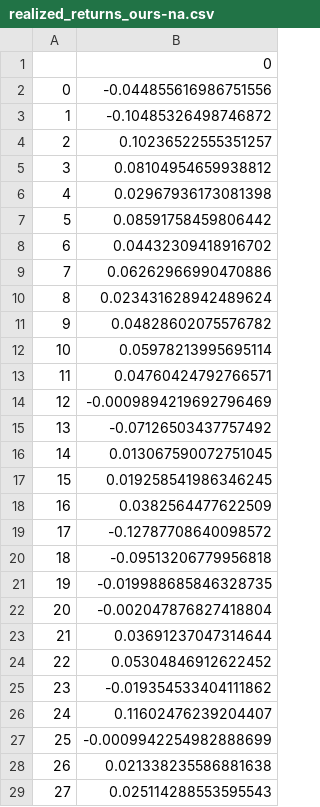
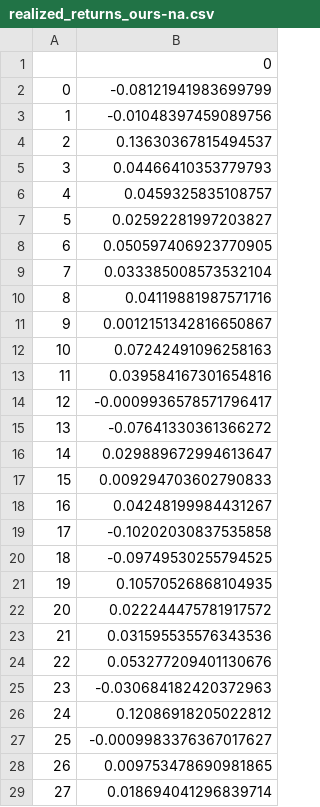
Before and after one commit to ikurnosau/intraday-portfolio-management, a CSV file: modeling/rl/visualization/results_ours/realized_returns_ours-na.csv, drawn as a sheet; only a part is shown; the diff covers the shown part only.

```diff
--- a/modeling/rl/visualization/results_ours/realized_returns_ours-na.csv
+++ b/modeling/rl/visualization/results_ours/realized_returns_ours-na.csv
@@ -1,29 +1,29 @@
 ,0
-0,-0.044855616986751556
-1,-0.10485326498746872
-2,0.10236522555351257
-3,0.08104954659938812
-4,0.02967936173081398
-5,0.08591758459806442
-6,0.04432309418916702
-7,0.06262966990470886
-8,0.023431628942489624
-9,0.04828602075576782
-10,0.05978213995695114
-11,0.04760424792766571
-12,-0.0009894219692796469
-13,-0.07126503437757492
-14,0.013067590072751045
-15,0.019258541986346245
-16,0.0382564477622509
-17,-0.12787708640098572
-18,-0.09513206779956818
-19,-0.019988685846328735
-20,-0.002047876827418804
-21,0.03691237047314644
-22,0.05304846912622452
-23,-0.019354533404111862
-24,0.11602476239204407
-25,-0.0009942254982888699
-26,0.021338235586881638
-27,0.025114288553595543
+0,-0.08121941983699799
+1,-0.01048397459089756
+2,0.13630367815494537
+3,0.04466410353779793
+4,0.0459325835108757
+5,0.02592281997203827
+6,0.050597406923770905
+7,0.033385008573532104
+8,0.04119881987571716
+9,0.0012151342816650867
+10,0.07242491096258163
+11,0.039584167301654816
+12,-0.0009936578571796417
+13,-0.07641330361366272
+14,0.029889672994613647
+15,0.009294703602790833
+16,0.04248199984431267
+17,-0.10202030837535858
+18,-0.09749530255794525
+19,0.10570526868104935
+20,0.022244475781917572
+21,0.031595535576343536
+22,0.053277209401130676
+23,-0.030684182420372963
+24,0.12086918205022812
+25,-0.0009983376367017627
+26,0.009753478690981865
+27,0.018694041296839714
```
Also changed, not shown: 102 edited cells elsewhere in this file, modeling/rl/visualization/results_ours/realized_returns_ours-ne.csv, modeling/rl/visualization/results_ours/realized_returns_ours-nea.csv, 7 other files.
